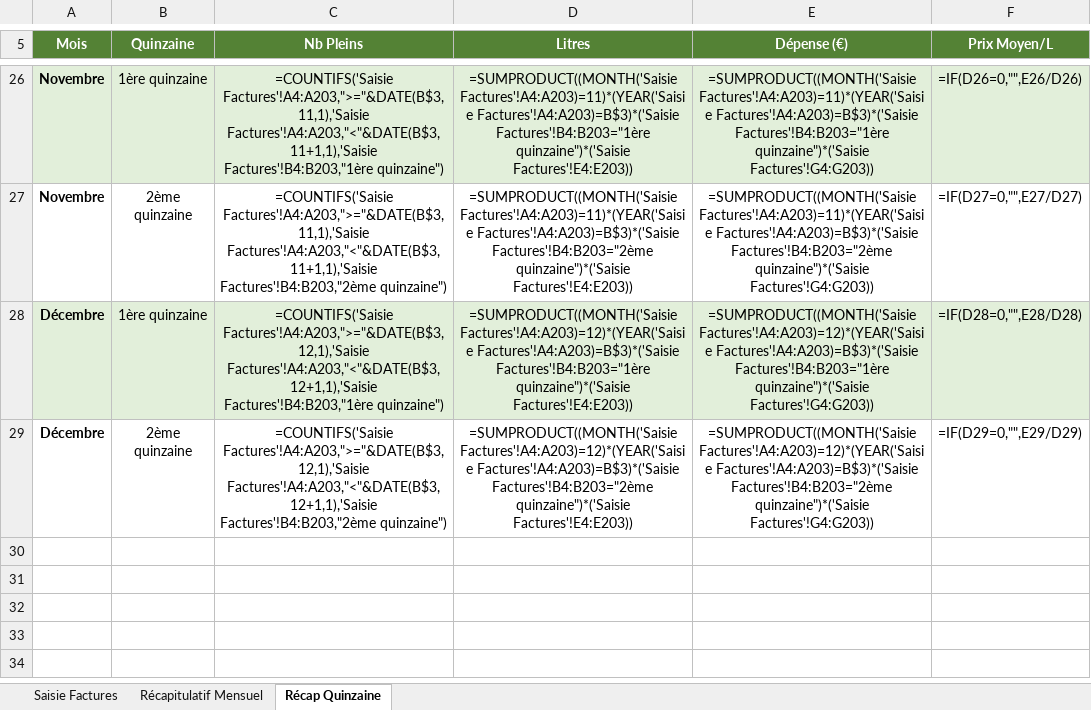
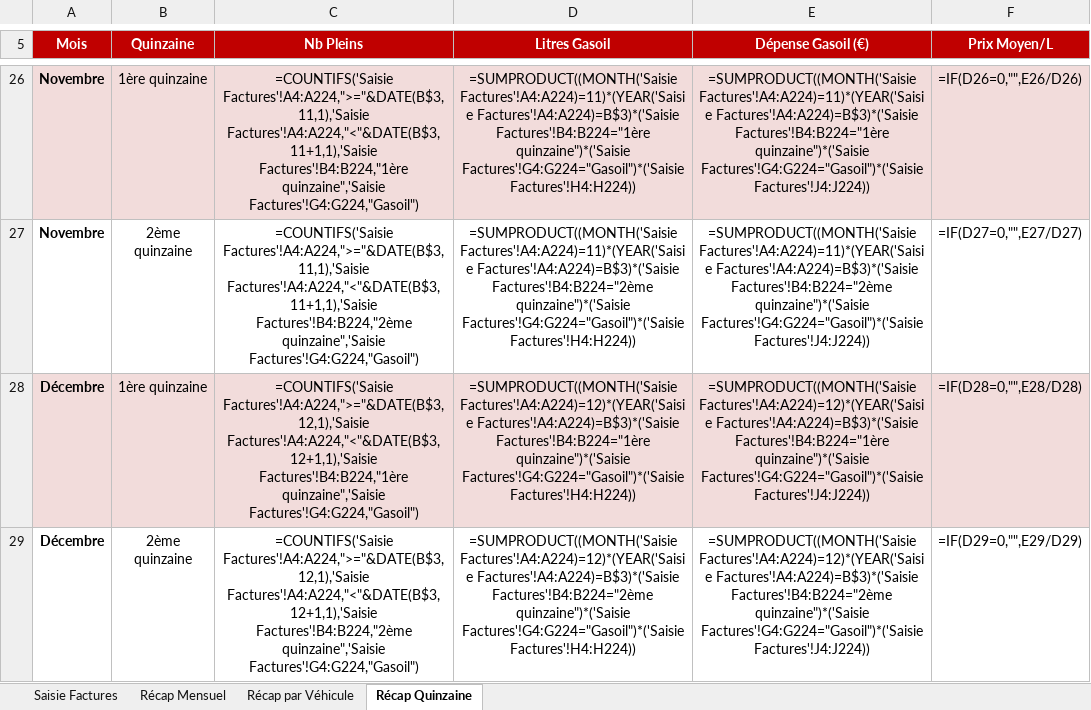
Before and after one commit to contact832/refactored-tribble, an Excel workbook: Suivi_Depenses_Carburant.xlsx, sheet Récap Quinzaine, drawn as a sheet; only a part is shown, gaps mark what is left out; values as stored, in another font and other column widths than the file's, no borders; formulas without a stored value are shown as written; the diff covers the shown part only; the diff names each change by its address in the sheet, - before the commit and + after, or states it on an @@ line.

```diff
--- a/Suivi_Depenses_Carburant.xlsx (sheet Récap Quinzaine)
+++ b/Suivi_Depenses_Carburant.xlsx (sheet Récap Quinzaine)
-sheet tab: Récapitulatif Mensuel
+sheet tab: Récap Mensuel
+sheet tab: Récap par Véhicule
-A5:F5 fill: #548235
+A5:F5 fill: #C00000
-D5: Litres
+D5: Litres Gasoil
-E5: Dépense (€)
+E5: Dépense Gasoil (€)
-C26 (Nb Pleins): =COUNTIFS('Saisie Factures'!A4:A203,">="&DATE(B$3,11,1),'Saisie Factures'!A4:A203,"<"&DATE(B$3,11+1,1),'Saisie Factures'!B4:B203,"1ère quinzaine")
+C26 (Nb Pleins): =COUNTIFS('Saisie Factures'!A4:A224,">="&DATE(B$3,11,1),'Saisie Factures'!A4:A224,"<"&DATE(B$3,11+1,1),'Saisie Factures'!B4:B224,"1ère quinzaine",'Saisie Factures'!G4:G224,"Gasoil")
-D26 (Litres Gasoil): =SUMPRODUCT((MONTH('Saisie Factures'!A4:A203)=11)*(YEAR('Saisie Factures'!A4:A203)=B$3)*('Saisie Factures'!B4:B203="1ère quinzaine")*('Saisie Factures'!E4:E203))
+D26 (Litres Gasoil): =SUMPRODUCT((MONTH('Saisie Factures'!A4:A224)=11)*(YEAR('Saisie Factures'!A4:A224)=B$3)*('Saisie Factures'!B4:B224="1ère quinzaine")*('Saisie Factures'!G4:G224="Gasoil")*('Saisie Factures'!H4:H224))
-E26 (Dépense Gasoil (€)): =SUMPRODUCT((MONTH('Saisie Factures'!A4:A203)=11)*(YEAR('Saisie Factures'!A4:A203)=B$3)*('Saisie Factures'!B4:B203="1ère quinzaine")*('Saisie Factures'!G4:G203))
+E26 (Dépense Gasoil (€)): =SUMPRODUCT((MONTH('Saisie Factures'!A4:A224)=11)*(YEAR('Saisie Factures'!A4:A224)=B$3)*('Saisie Factures'!B4:B224="1ère quinzaine")*('Saisie Factures'!G4:G224="Gasoil")*('Saisie Factures'!J4:J224))
-C27 (Nb Pleins): =COUNTIFS('Saisie Factures'!A4:A203,">="&DATE(B$3,11,1),'Saisie Factures'!A4:A203,"<"&DATE(B$3,11+1,1),'Saisie Factures'!B4:B203,"2ème quinzaine")
+C27 (Nb Pleins): =COUNTIFS('Saisie Factures'!A4:A224,">="&DATE(B$3,11,1),'Saisie Factures'!A4:A224,"<"&DATE(B$3,11+1,1),'Saisie Factures'!B4:B224,"2ème quinzaine",'Saisie Factures'!G4:G224,"Gasoil")
-D27 (Litres Gasoil): =SUMPRODUCT((MONTH('Saisie Factures'!A4:A203)=11)*(YEAR('Saisie Factures'!A4:A203)=B$3)*('Saisie Factures'!B4:B203="2ème quinzaine")*('Saisie Factures'!E4:E203))
+D27 (Litres Gasoil): =SUMPRODUCT((MONTH('Saisie Factures'!A4:A224)=11)*(YEAR('Saisie Factures'!A4:A224)=B$3)*('Saisie Factures'!B4:B224="2ème quinzaine")*('Saisie Factures'!G4:G224="Gasoil")*('Saisie Factures'!H4:H224))
-E27 (Dépense Gasoil (€)): =SUMPRODUCT((MONTH('Saisie Factures'!A4:A203)=11)*(YEAR('Saisie Factures'!A4:A203)=B$3)*('Saisie Factures'!B4:B203="2ème quinzaine")*('Saisie Factures'!G4:G203))
+E27 (Dépense Gasoil (€)): =SUMPRODUCT((MONTH('Saisie Factures'!A4:A224)=11)*(YEAR('Saisie Factures'!A4:A224)=B$3)*('Saisie Factures'!B4:B224="2ème quinzaine")*('Saisie Factures'!G4:G224="Gasoil")*('Saisie Factures'!J4:J224))
-C28 (Nb Pleins): =COUNTIFS('Saisie Factures'!A4:A203,">="&DATE(B$3,12,1),'Saisie Factures'!A4:A203,"<"&DATE(B$3,12+1,1),'Saisie Factures'!B4:B203,"1ère quinzaine")
+C28 (Nb Pleins): =COUNTIFS('Saisie Factures'!A4:A224,">="&DATE(B$3,12,1),'Saisie Factures'!A4:A224,"<"&DATE(B$3,12+1,1),'Saisie Factures'!B4:B224,"1ère quinzaine",'Saisie Factures'!G4:G224,"Gasoil")
-D28 (Litres Gasoil): =SUMPRODUCT((MONTH('Saisie Factures'!A4:A203)=12)*(YEAR('Saisie Factures'!A4:A203)=B$3)*('Saisie Factures'!B4:B203="1ère quinzaine")*('Saisie Factures'!E4:E203))
+D28 (Litres Gasoil): =SUMPRODUCT((MONTH('Saisie Factures'!A4:A224)=12)*(YEAR('Saisie Factures'!A4:A224)=B$3)*('Saisie Factures'!B4:B224="1ère quinzaine")*('Saisie Factures'!G4:G224="Gasoil")*('Saisie Factures'!H4:H224))
-E28 (Dépense Gasoil (€)): =SUMPRODUCT((MONTH('Saisie Factures'!A4:A203)=12)*(YEAR('Saisie Factures'!A4:A203)=B$3)*('Saisie Factures'!B4:B203="1ère quinzaine")*('Saisie Factures'!G4:G203))
+E28 (Dépense Gasoil (€)): =SUMPRODUCT((MONTH('Saisie Factures'!A4:A224)=12)*(YEAR('Saisie Factures'!A4:A224)=B$3)*('Saisie Factures'!B4:B224="1ère quinzaine")*('Saisie Factures'!G4:G224="Gasoil")*('Saisie Factures'!J4:J224))
-C29 (Nb Pleins): =COUNTIFS('Saisie Factures'!A4:A203,">="&DATE(B$3,12,1),'Saisie Factures'!A4:A203,"<"&DATE(B$3,12+1,1),'Saisie Factures'!B4:B203,"2ème quinzaine")
+C29 (Nb Pleins): =COUNTIFS('Saisie Factures'!A4:A224,">="&DATE(B$3,12,1),'Saisie Factures'!A4:A224,"<"&DATE(B$3,12+1,1),'Saisie Factures'!B4:B224,"2ème quinzaine",'Saisie Factures'!G4:G224,"Gasoil")
-D29 (Litres Gasoil): =SUMPRODUCT((MONTH('Saisie Factures'!A4:A203)=12)*(YEAR('Saisie Factures'!A4:A203)=B$3)*('Saisie Factures'!B4:B203="2ème quinzaine")*('Saisie Factures'!E4:E203))
+D29 (Litres Gasoil): =SUMPRODUCT((MONTH('Saisie Factures'!A4:A224)=12)*(YEAR('Saisie Factures'!A4:A224)=B$3)*('Saisie Factures'!B4:B224="2ème quinzaine")*('Saisie Factures'!G4:G224="Gasoil")*('Saisie Factures'!H4:H224))
-E29 (Dépense Gasoil (€)): =SUMPRODUCT((MONTH('Saisie Factures'!A4:A203)=12)*(YEAR('Saisie Factures'!A4:A203)=B$3)*('Saisie Factures'!B4:B203="2ème quinzaine")*('Saisie Factures'!G4:G203))
+E29 (Dépense Gasoil (€)): =SUMPRODUCT((MONTH('Saisie Factures'!A4:A224)=12)*(YEAR('Saisie Factures'!A4:A224)=B$3)*('Saisie Factures'!B4:B224="2ème quinzaine")*('Saisie Factures'!G4:G224="Gasoil")*('Saisie Factures'!J4:J224))
```
Also changed, not shown: 61 edited cells and cell formats elsewhere in this sheet, sheet Saisie Factures, sheet Récap Mensuel, charts or pictures.
